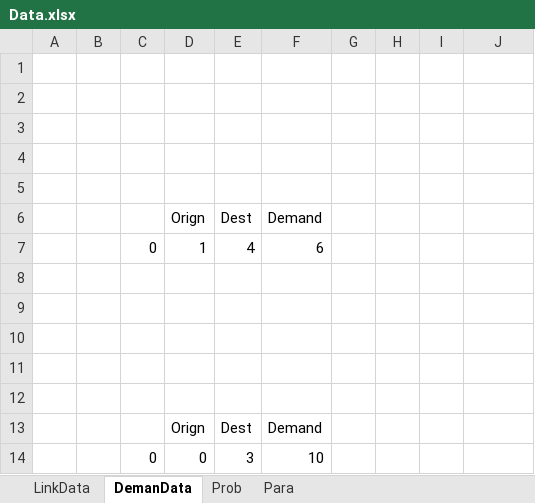
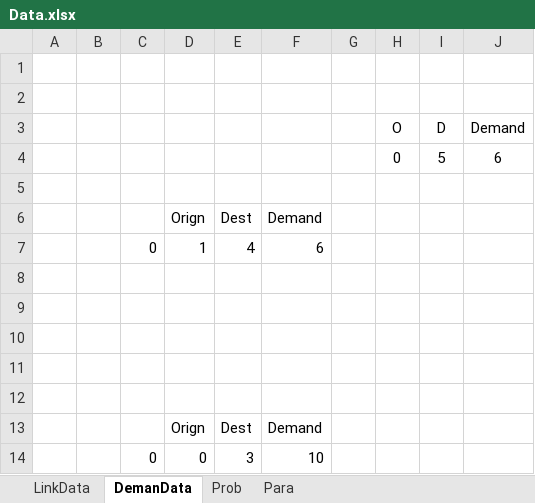
Before and after one commit to hkujy/LinJuanJuan, an Excel workbook: InPut/ParadoxNet/Data.xlsx, sheet DemanData, drawn as a sheet; values as stored, in another font and other column widths than the file's, no borders; charts and pictures not drawn; the diff names each change by its address in the sheet, - before the commit and + after, or states it on an @@ line.

```diff
--- a/InPut/ParadoxNet/Data.xlsx (sheet DemanData)
+++ b/InPut/ParadoxNet/Data.xlsx (sheet DemanData)
-row 3: (empty)
+row 3:  |  |  |  |  |  |  | O | D | Demand
-row 4: (empty)
+row 4:  |  |  |  |  |  |  | 0 | 5 | 6
```
Also changed, not shown: sheet LinkData, sheet Para, charts or pictures, 4 other files.
